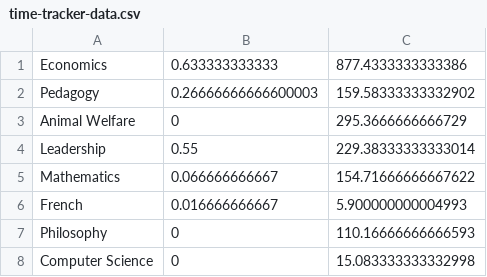
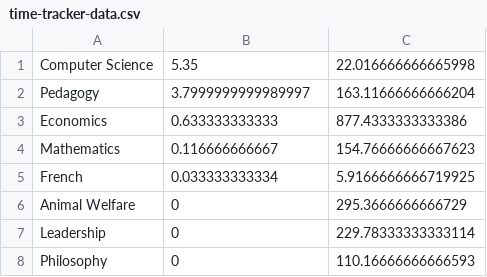
Before and after one commit to qhw-isaac/personal-website, a CSV file: content/time-tracker/time-tracker-data.csv, drawn as a sheet.

Commit message:
index and time update

```diff
--- a/content/time-tracker/time-tracker-data.csv
+++ b/content/time-tracker/time-tracker-data.csv
@@ -1,8 +1,8 @@
+Computer Science	5.35	22.016666666665998
+Pedagogy	3.7999999999989997	163.11666666666204
 Economics	0.633333333333	877.4333333333386
-Pedagogy	0.26666666666600003	159.58333333332902
+Mathematics	0.116666666667	154.76666666667623
+French	0.033333333334	5.9166666666719925
 Animal Welfare	0	295.3666666666729
-Leadership	0.55	229.38333333333014
-Mathematics	0.066666666667	154.71666666667622
-French	0.016666666667	5.900000000004993
+Leadership	0	229.78333333333114
 Philosophy	0	110.16666666666593
-Computer Science	0	15.083333333332998
```
Also changed, not shown: 5 other files.
